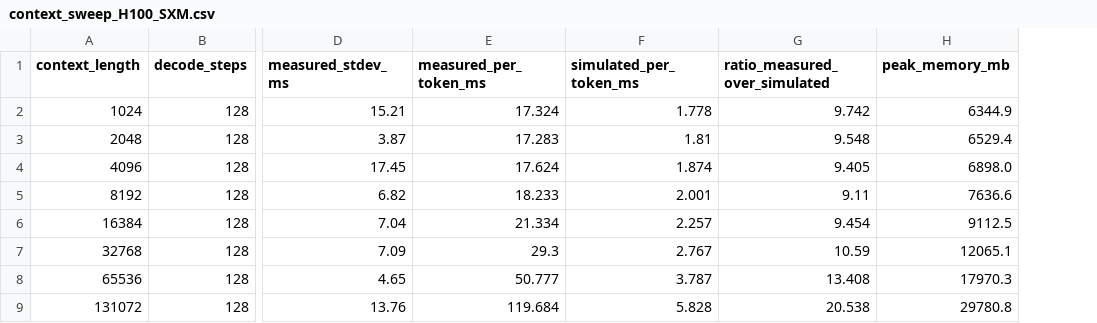
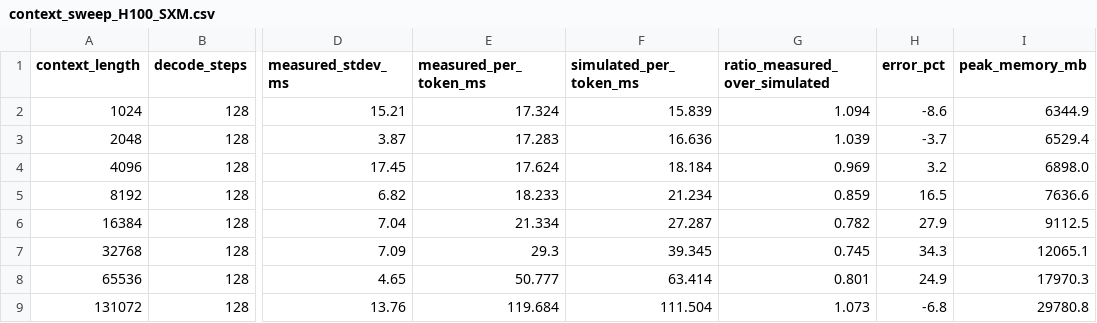
Before and after one commit to singhh5050/hardware-proprioception, a CSV file: results/benchmark/context_sweep_H100_SXM.csv, drawn as a sheet; only a part is shown, gaps mark what is left out; the diff names each change by its address in the sheet, - before the commit and + after, or states it on an @@ line.

```diff
--- a/results/benchmark/context_sweep_H100_SXM.csv
+++ b/results/benchmark/context_sweep_H100_SXM.csv
+column H (error_pct), rows 2-9: -8.6 | -3.7 | 3.2 | 16.5 | 27.9 | 34.3 | 24.9 | -6.8
-F2 (simulated_per_token_ms): 1.778
+F2 (simulated_per_token_ms): 15.839
-G2 (ratio_measured_over_simulated): 9.742
+G2 (ratio_measured_over_simulated): 1.094
-F3 (simulated_per_token_ms): 1.81
+F3 (simulated_per_token_ms): 16.636
-G3 (ratio_measured_over_simulated): 9.548
+G3 (ratio_measured_over_simulated): 1.039
-F4 (simulated_per_token_ms): 1.874
+F4 (simulated_per_token_ms): 18.184
-G4 (ratio_measured_over_simulated): 9.405
+G4 (ratio_measured_over_simulated): 0.969
-F5 (simulated_per_token_ms): 2.001
+F5 (simulated_per_token_ms): 21.234
-G5 (ratio_measured_over_simulated): 9.11
+G5 (ratio_measured_over_simulated): 0.859
-F6 (simulated_per_token_ms): 2.257
+F6 (simulated_per_token_ms): 27.287
-G6 (ratio_measured_over_simulated): 9.454
+G6 (ratio_measured_over_simulated): 0.782
-F7 (simulated_per_token_ms): 2.767
+F7 (simulated_per_token_ms): 39.345
-G7 (ratio_measured_over_simulated): 10.59
+G7 (ratio_measured_over_simulated): 0.745
-F8 (simulated_per_token_ms): 3.787
+F8 (simulated_per_token_ms): 63.414
-G8 (ratio_measured_over_simulated): 13.408
+G8 (ratio_measured_over_simulated): 0.801
-F9 (simulated_per_token_ms): 5.828
+F9 (simulated_per_token_ms): 111.504
-G9 (ratio_measured_over_simulated): 20.538
+G9 (ratio_measured_over_simulated): 1.073
```
Also changed, not shown: results/benchmark/benchmark_results.csv, 5 other files.
